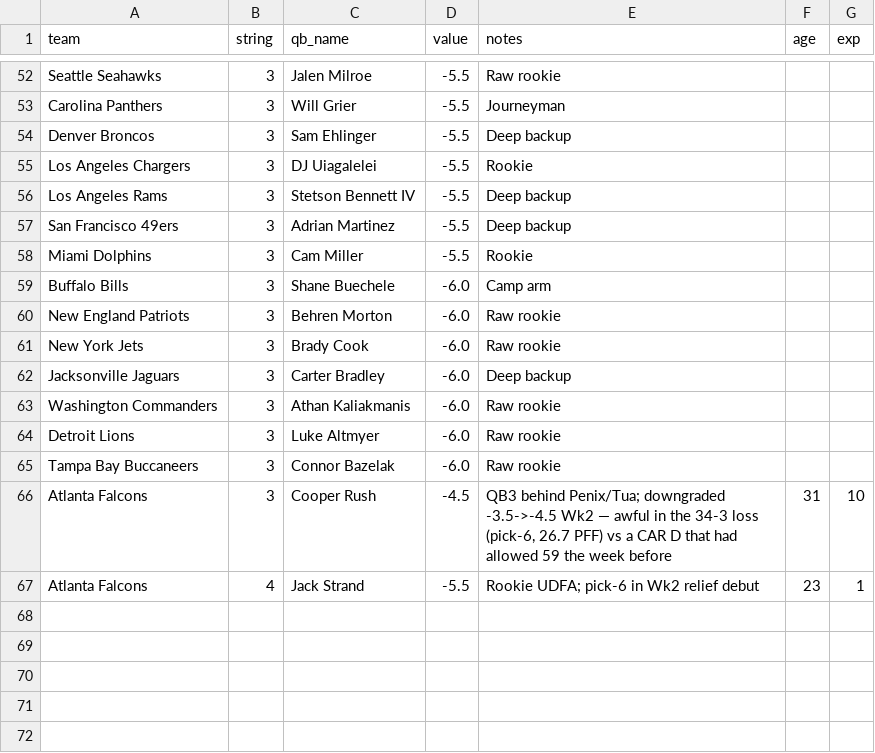
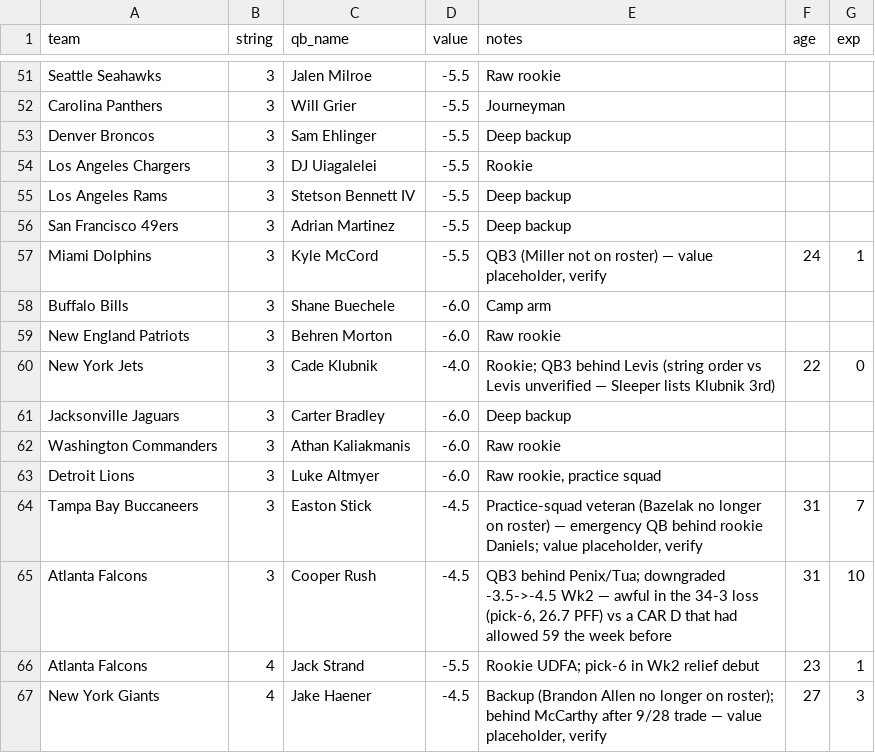
Before and after one commit to mccabe206-ops/Postgame_Outlet, a CSV file: data/qb_depth.csv, drawn as a sheet; only a part is shown, gaps mark what is left out; the diff covers the shown part only.

Commit message:
Week 3 2026 Power Ratings: full-slate ratings + write-ups (16 games), backup-QB band re-grade, QB depth fixes, Wk3 frozen lines, track record

```diff
--- a/data/qb_depth.csv
+++ b/data/qb_depth.csv
@@ -57,10 +56,10 @@ Los Angeles Rams,3,Stetson Bennett IV,-5.5,Deep backup,,
 San Francisco 49ers,3,Adrian Martinez,-5.5,Deep backup,,
-Miami Dolphins,3,Cam Miller,-5.5,Rookie,,
+Miami Dolphins,3,Kyle McCord,-5.5,"QB3 (Miller not on roster) — value placeholder, verify",24,1
 Buffalo Bills,3,Shane Buechele,-6.0,Camp arm,,
 New England Patriots,3,Behren Morton,-6.0,Raw rookie,,
-New York Jets,3,Brady Cook,-6.0,Raw rookie,,
+New York Jets,3,Cade Klubnik,-4.0,Rookie; QB3 behind Levis (string order vs Levis unverified — Sleeper lists Klubnik 3rd),22,0
 Jacksonville Jaguars,3,Carter Bradley,-6.0,Deep backup,,
 Washington Commanders,3,Athan Kaliakmanis,-6.0,Raw rookie,,
-Detroit Lions,3,Luke Altmyer,-6.0,Raw rookie,,
-Tampa Bay Buccaneers,3,Connor Bazelak,-6.0,Raw rookie,,
+Detroit Lions,3,Luke Altmyer,-6.0,"Raw rookie, practice squad",,
+Tampa Bay Buccaneers,3,Easton Stick,-4.5,"Practice-squad veteran (Bazelak no longer on roster) — emergency QB behind rookie Daniels; value placeholder, verify",31,7
 Atlanta Falcons,3,Cooper Rush,-4.5,"QB3 behind Penix/Tua; downgraded -3.5->-4.5 Wk2 — awful in the 34-3 loss (pick-6, 26.7 PFF) vs a CAR D that had allowed 59 the week before",31,10
@@ -67,0 +67 @@ Atlanta Falcons,4,Jack Strand,-5.5,"Rookie UDFA; pick-6 in Wk2 relief debut",23,
+New York Giants,4,Jake Haener,-4.5,"Backup (Brandon Allen no longer on roster); behind McCarthy after 9/28 trade — value placeholder, verify",27,3
```
Also changed, not shown: 7 added rows, 8 removed rows and 54 edited cells elsewhere in this file, 35 other files.
